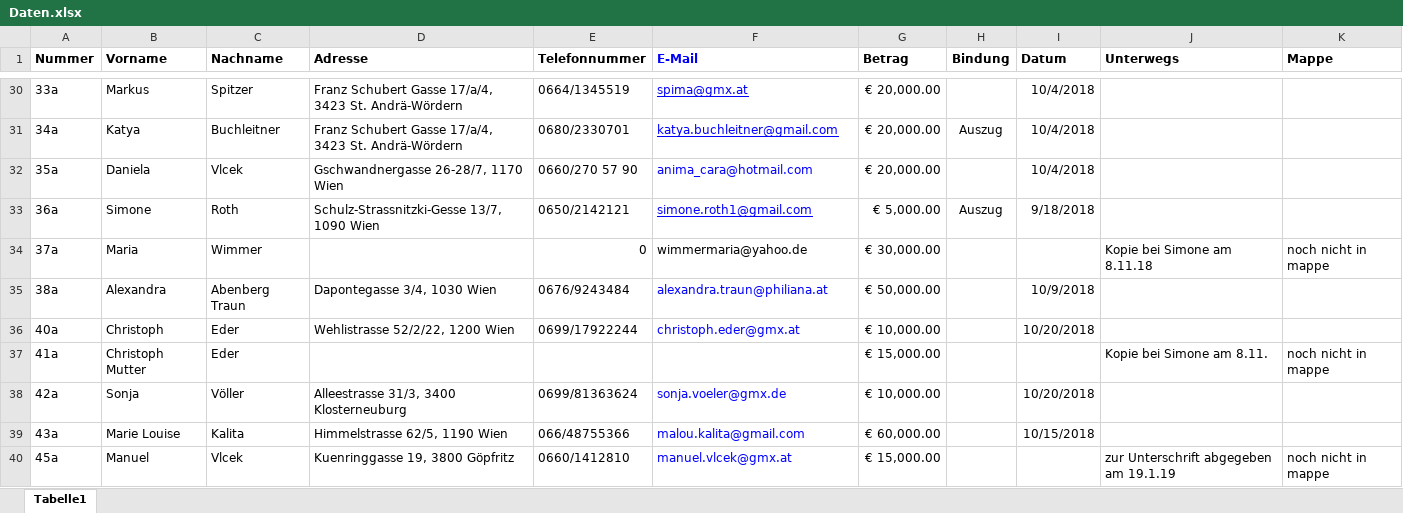
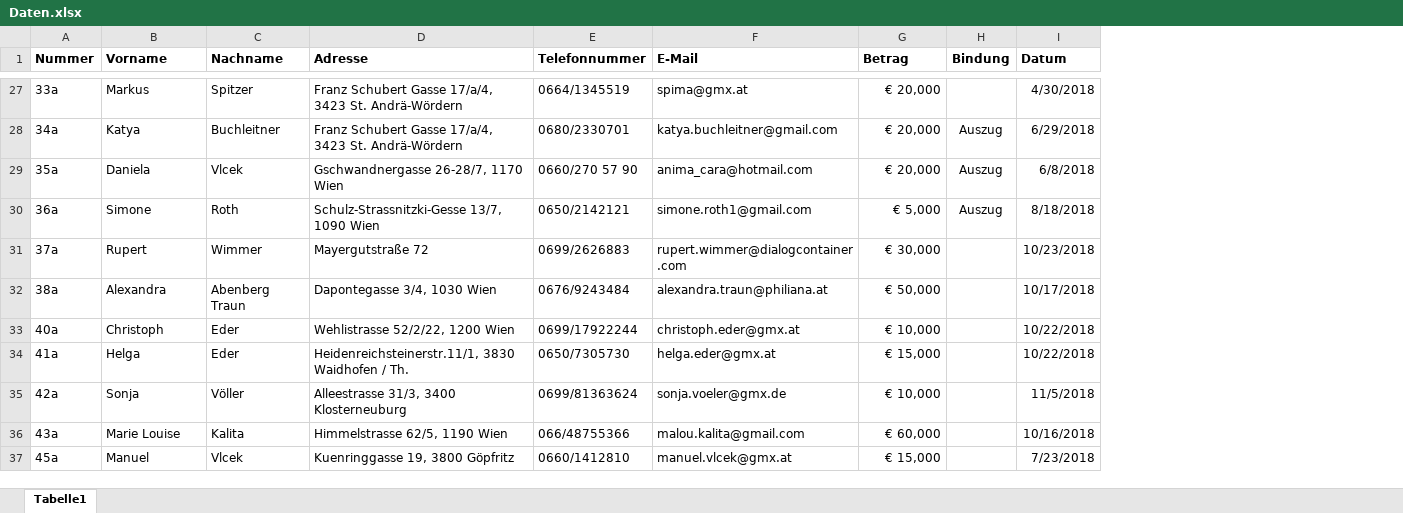
Before and after one commit to martinbruckner/VP-Bericht, an Excel workbook: Daten.xlsx, sheet Tabelle1, drawn as a sheet; only a part is shown, gaps mark what is left out; values as stored, in another font and other column widths than the file's, no borders; removed rows and columns are numbered as before the commit, all else as after; the diff covers the shown part only; the diff names each change by its address in the sheet, - before the commit and + after, or states it on an @@ line.

```diff
--- a/Daten.xlsx (sheet Tabelle1)
+++ b/Daten.xlsx (sheet Tabelle1)
-column J (Unterwegs), rows 34-40: Kopie bei Simone am 8.11.18 |  |  | Kopie bei Simone am 8.11. |  |  | zur Unterschrift abgegeben am 19.1.19
-column K (Mappe), rows 34-40: noch nicht in mappe |  |  | noch nicht in mappe |  |  | noch nicht in mappe
-F1 text colour: #0000FF
+F1 text colour: black
-F27:F30 text colour: #0000FF
+F27:F30 text colour: black
-F27:F28 underline: on
+F27:F28 underline: off
-G27:G29 (Betrag): € 20,000.00
+G27:G29 (Betrag): € 20,000
-I27 (Datum): 10/4/2018
+I27 (Datum): 4/30/2018
-I28 (Datum): 10/4/2018
+I28 (Datum): 6/29/2018
-H29 (Bindung): (empty)
+H29 (Bindung): Auszug
-I29 (Datum): 10/4/2018
+I29 (Datum): 6/8/2018
-F30 underline: on
+F30 underline: off
-G30 (Betrag): € 5,000.00
+G30 (Betrag): € 5,000
-I30 (Datum): 9/18/2018
+I30 (Datum): 8/18/2018
-B31 (Vorname): Maria
+B31 (Vorname): Rupert
-D31 (Adresse): (empty)
+D31 (Adresse): Mayergutstraße 72
-E31 (Telefonnummer): 0
+E31 (Telefonnummer): 0699/2626883
-F31 (E-Mail): wimmermaria@yahoo.de
+F31 (E-Mail): rupert.wimmer@dialogcontainer.com
-G31 (Betrag): € 30,000.00
+G31 (Betrag): € 30,000
-I31 (Datum): (empty)
+I31 (Datum): 10/23/2018
-F32:F33 text colour: #0000FF
+F32:F33 text colour: black
-G32 (Betrag): € 50,000.00
+G32 (Betrag): € 50,000
-I32 (Datum): 10/9/2018
+I32 (Datum): 10/17/2018
-G33 (Betrag): € 10,000.00
+G33 (Betrag): € 10,000
-I33 (Datum): 10/20/2018
+I33 (Datum): 10/22/2018
-B34 (Vorname): Christoph Mutter
+B34 (Vorname): Helga
-D34 (Adresse): (empty)
+D34 (Adresse): Heidenreichsteinerstr.11/1, 3830 Waidhofen / Th.
-E34 (Telefonnummer): (empty)
+E34 (Telefonnummer): 0650/7305730
-F34 (E-Mail): (empty)
+F34 (E-Mail): helga.eder@gmx.at
-G34 (Betrag): € 15,000.00
+G34 (Betrag): € 15,000
-I34 (Datum): (empty)
+I34 (Datum): 10/22/2018
-F35:F37 text colour: #0000FF
+F35:F37 text colour: black
-G35 (Betrag): € 10,000.00
+G35 (Betrag): € 10,000
-I35 (Datum): 10/20/2018
+I35 (Datum): 11/5/2018
-G36 (Betrag): € 60,000.00
+G36 (Betrag): € 60,000
-I36 (Datum): 10/15/2018
+I36 (Datum): 10/16/2018
-G37 (Betrag): € 15,000.00
+G37 (Betrag): € 15,000
-I37 (Datum): (empty)
+I37 (Datum): 7/23/2018
```
Also changed, not shown: 1 added row, 3 removed rows, 74 edited cells and cell formats elsewhere in this sheet, 5 other files.
